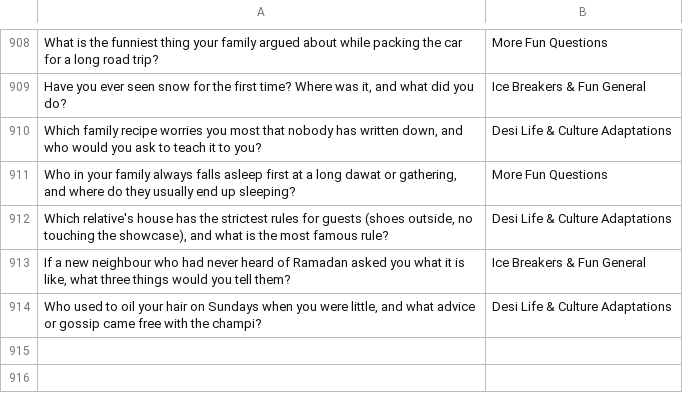
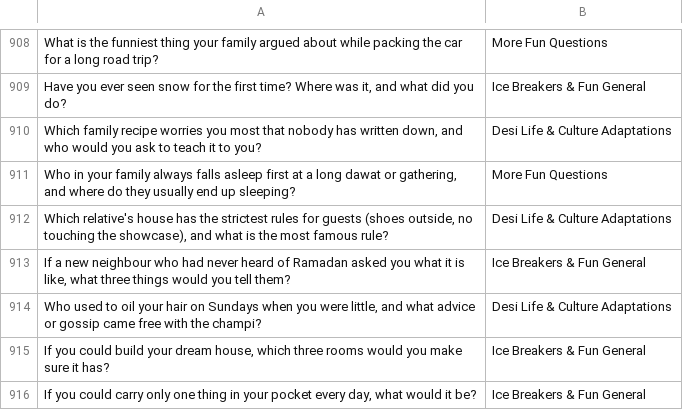
Before and after one commit to theshabab/jorbox, a CSV file: data/seed/data/game16.csv, drawn as a sheet; only a part is shown, gaps mark what is left out.

```diff
--- a/data/seed/data/game16.csv
+++ b/data/seed/data/game16.csv
@@ -914 +914,3 @@ What is the funniest thing your family argued about while packing the car for a
 "Who used to oil your hair on Sundays when you were little, and what advice or gossip came free with the champi?",Desi Life & Culture Adaptations
+"If you could build your dream house, which three rooms would you make sure it has?",Ice Breakers & Fun General
+"If you could carry only one thing in your pocket every day, what would it be?",Ice Breakers & Fun General
```
Also changed, not shown: data/seed/data/game14.csv, 4 other files.
